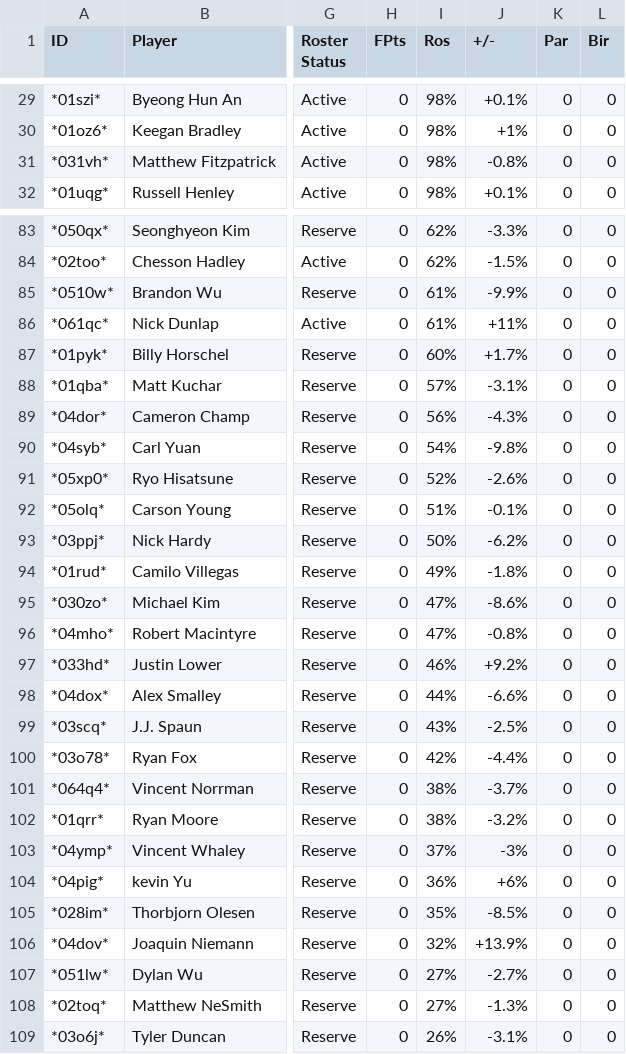
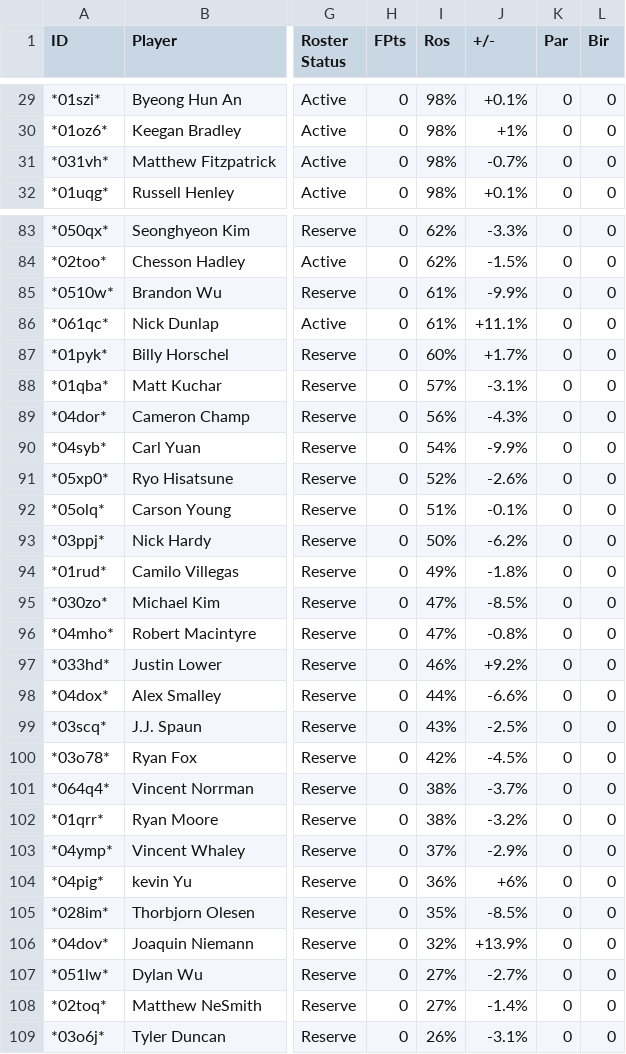
Before and after one commit to mikejackson35/fantrax, a CSV file: fantrax.csv, drawn as a sheet; only a part is shown, gaps mark what is left out; the diff covers the shown part only; the diff names each change by its address in the sheet, - before the commit and + after, or states it on an @@ line.

```diff
--- a/fantrax.csv
+++ b/fantrax.csv
-J31 (+/-): -0.8%
+J31 (+/-): -0.7%
-J86 (+/-): +11%
+J86 (+/-): +11.1%
-J90 (+/-): -9.8%
+J90 (+/-): -9.9%
-J95 (+/-): -8.6%
+J95 (+/-): -8.5%
-J100 (+/-): -4.4%
+J100 (+/-): -4.5%
-J103 (+/-): -3%
+J103 (+/-): -2.9%
-J108 (+/-): -1.3%
+J108 (+/-): -1.4%
```
Also changed, not shown: 16 edited cells elsewhere in this file, 1 other file.
